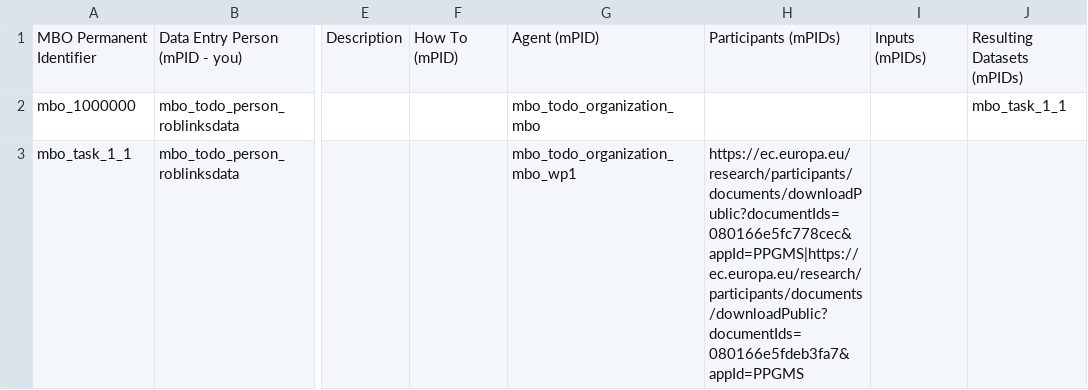
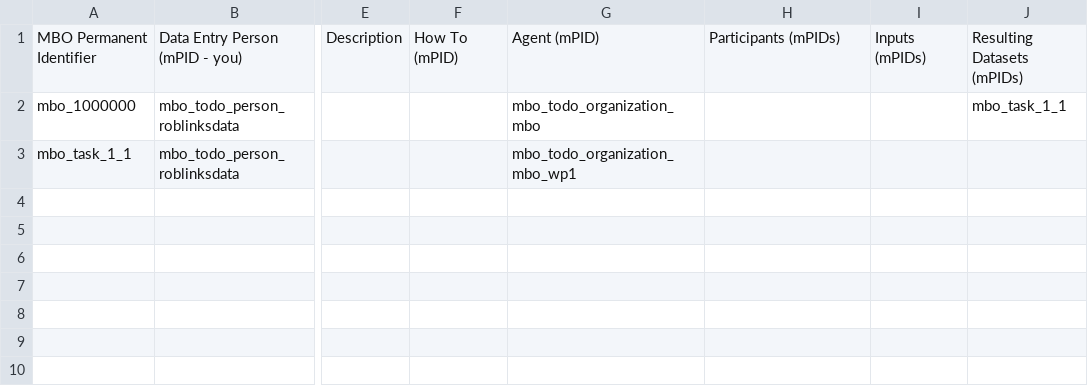
Before and after one commit to marco-bolo/csv-to-json-ld, a CSV file: Action.csv, drawn as a sheet; only a part is shown, gaps mark what is left out; the diff names each change by its address in the sheet, - before the commit and + after, or states it on an @@ line.

Commit message:
Removing more gibberish.

```diff
--- a/Action.csv
+++ b/Action.csv
-H3: https://ec.europa.eu/research/participants/documents/downloadPublic?documentIds=080166e5fc778cec&appId=PPGMS|https://ec.europa.eu/research/participants/documents/downloadPublic?documentIds=080166e5fdeb3fa7&appId=PPGMS
+H3: (empty)
```
